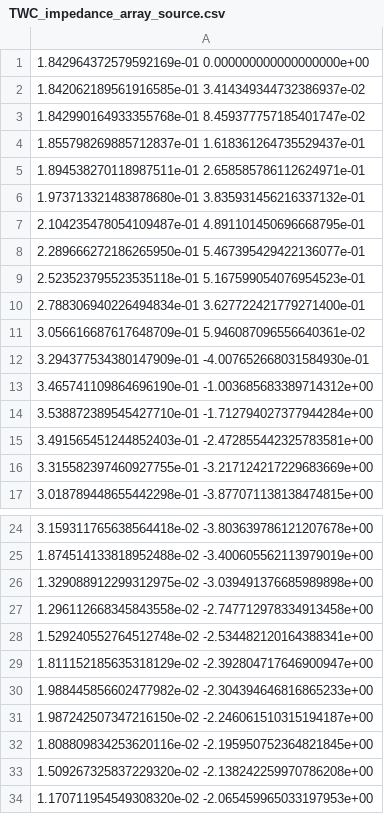
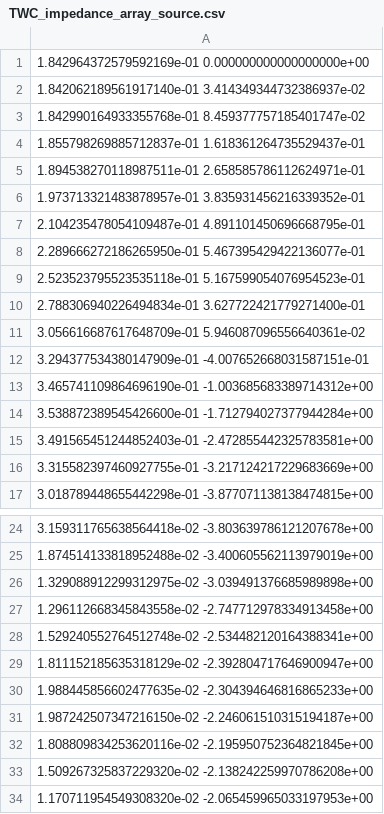
Before and after one commit to blond-admin/BLonD, a CSV file: unittests/physics/impedances/resources/TWC_impedance_array_source.csv, drawn as a sheet; only a part is shown, gaps mark what is left out.

```diff
--- a/unittests/physics/impedances/resources/TWC_impedance_array_source.csv
+++ b/unittests/physics/impedances/resources/TWC_impedance_array_source.csv
@@ -1,3 +1,3 @@
 1.842964372579592169e-01 0.000000000000000000e+00
-1.842062189561916585e-01 3.414349344732386937e-02
+1.842062189561917140e-01 3.414349344732386937e-02
 1.842990164933355768e-01 8.459377757185401747e-02
@@ -5,3 +5,3 @@
 1.894538270118987511e-01 2.658585786112624971e-01
-1.973713321483878680e-01 3.835931456216337132e-01
+1.973713321483878957e-01 3.835931456216339352e-01
 2.104235478054109487e-01 4.891101450696668795e-01
@@ -11,5 +11,5 @@
 3.056616687617648709e-01 5.946087096556640361e-02
-3.294377534380147909e-01 -4.007652668031584930e-01
+3.294377534380147909e-01 -4.007652668031587151e-01
 3.465741109864696190e-01 -1.003685683389714312e+00
-3.538872389545427710e-01 -1.712794027377944284e+00
+3.538872389545426600e-01 -1.712794027377944284e+00
 3.491565451244852403e-01 -2.472855442325783581e+00
@@ -29,3 +29,3 @@
 1.811152185635318129e-02 -2.392804717646900947e+00
-1.988445856602477982e-02 -2.304394646816865233e+00
+1.988445856602477635e-02 -2.304394646816865233e+00
 1.987242507347216150e-02 -2.246061510315194187e+00
```
Also changed, not shown: unittests/physics/impedances/resources/TWC_impedance_float_source.csv, unittests/physics/impedances/resources/TWC_wake_impedance_float_source.csv.
